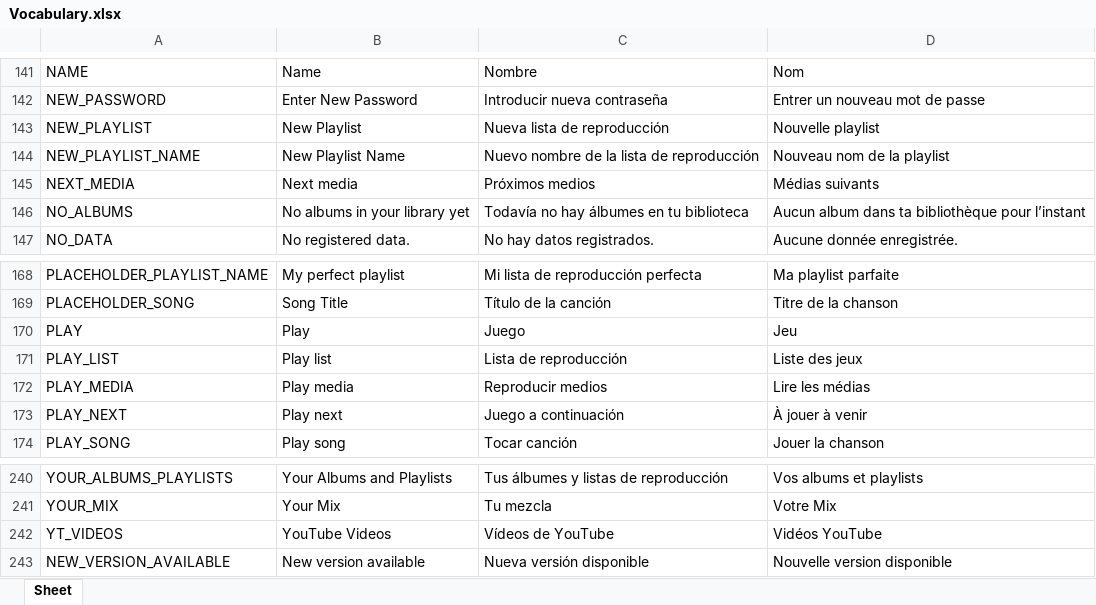
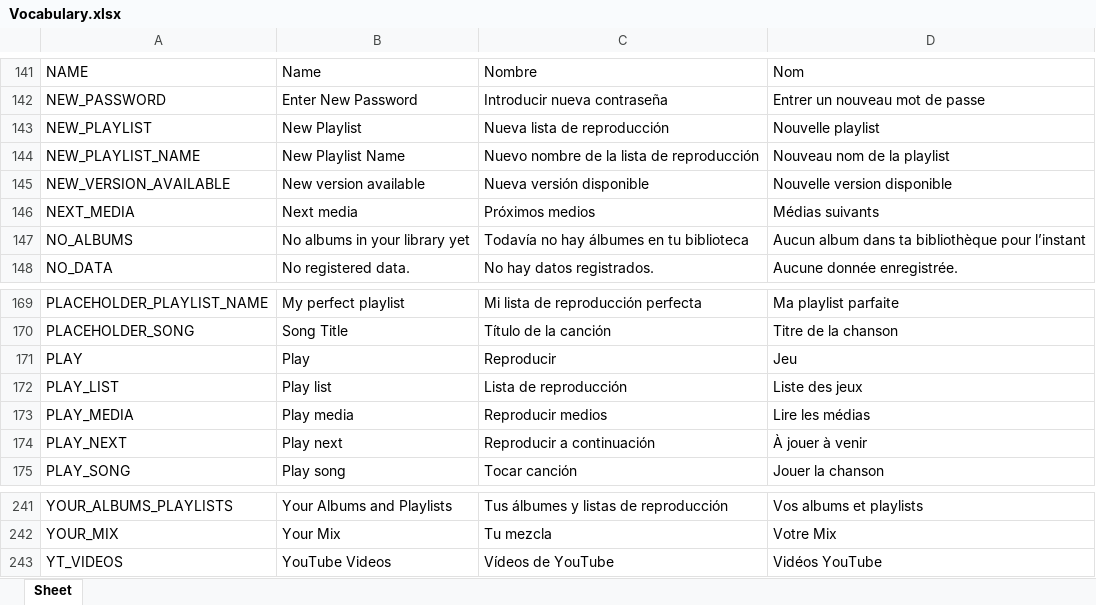
Before and after one commit to Icass1/rockit, an Excel workbook: Vocabulary.xlsx, sheet Sheet, drawn as a sheet; only a part is shown, gaps mark what is left out; values as stored, in another font and other column widths than the file's, no borders; table styles not drawn; addresses are those after the commit; the diff names each change by its address in the sheet, - before the commit and + after, or states it on an @@ line.

Commit message:
Update Vocabulary.xlsx with new content

```diff
--- a/Vocabulary.xlsx (sheet Sheet)
+++ b/Vocabulary.xlsx (sheet Sheet)
@@ row 243 moved to row 145: NEW_VERSION_AVAILABLE @@
-C171: Juego
+C171: Reproducir
-C174: Juego a continuación
+C174: Reproducir a continuación
```
Also changed, not shown: formulas that keep their value.
